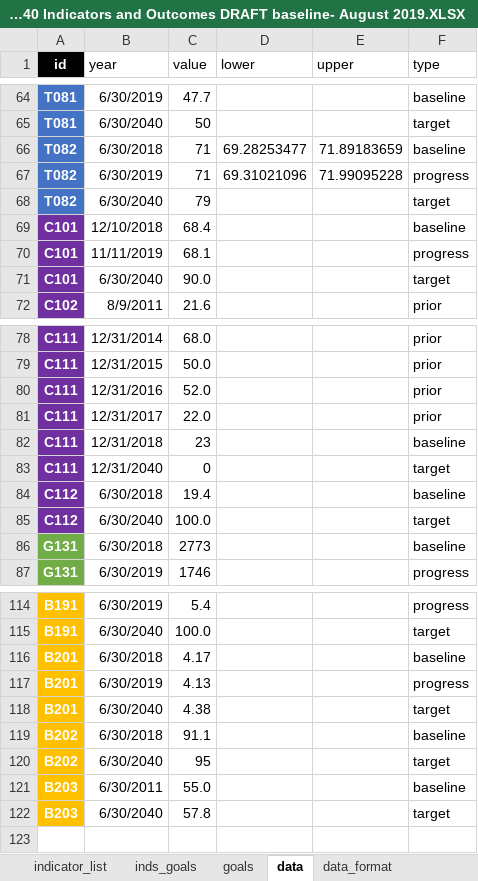
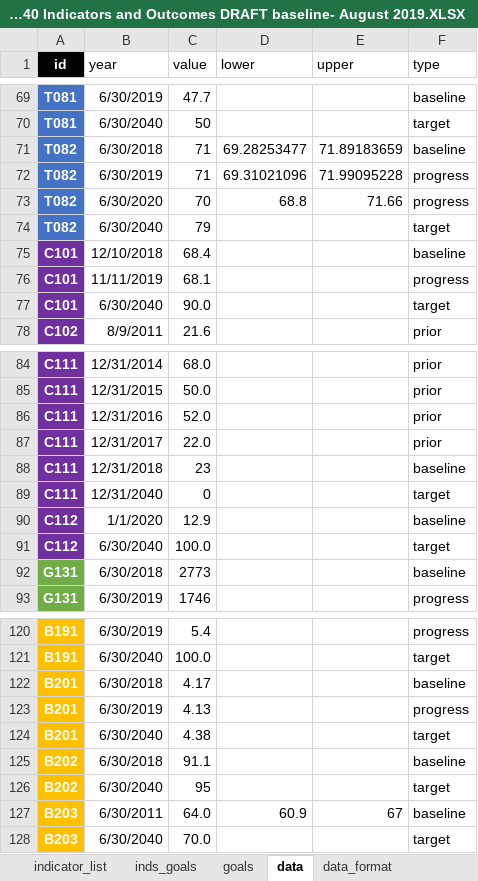
Before and after one commit to williamlai2/mv2040_outcomes_framework, an Excel workbook: MV2040 Indicators and Outcomes DRAFT baseline- August 2019.XLSX, sheet data, drawn as a sheet; only a part is shown, gaps mark what is left out; values as stored, in another font and other column widths than the file's, no borders; addresses are those after the commit; the diff covers the shown part only; the diff names each change by its address in the sheet, - before the commit and + after, or states it on an @@ line.

Commit message:
updated data

```diff
--- a/MV2040 Indicators and Outcomes DRAFT baseline- August 2019.XLSX (sheet data)
+++ b/MV2040 Indicators and Outcomes DRAFT baseline- August 2019.XLSX (sheet data)
+row 73: T082 | 6/30/2020 | 70 | 68.8 | 71.66 | progress
-B90 (year): 6/30/2018
+B90 (year): 1/1/2020
-C90 (value): 19.4
+C90 (value): 12.9
-C127 (value): 55.0
+C127 (value): 64.0
-D127 (lower): (empty)
+D127 (lower): 60.9
-E127 (upper): (empty)
+E127 (upper): 67
-C128 (value): 57.8
+C128 (value): 70.0
```
Also changed, not shown: 5 added rows and 10 edited cells elsewhere in this sheet, sheet indicator_list, 3 other files.
